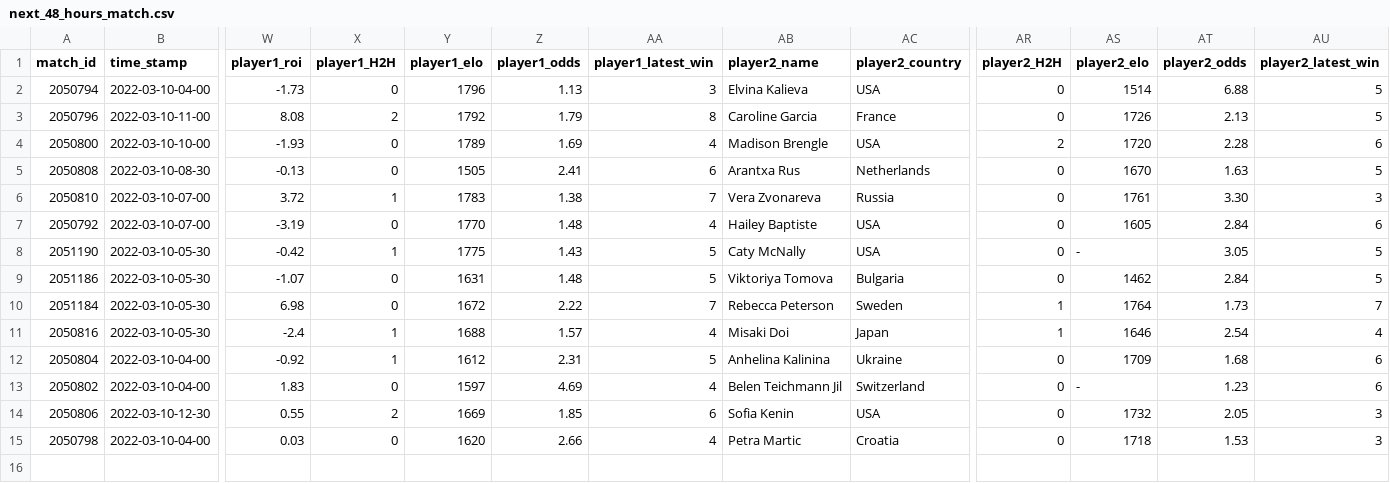
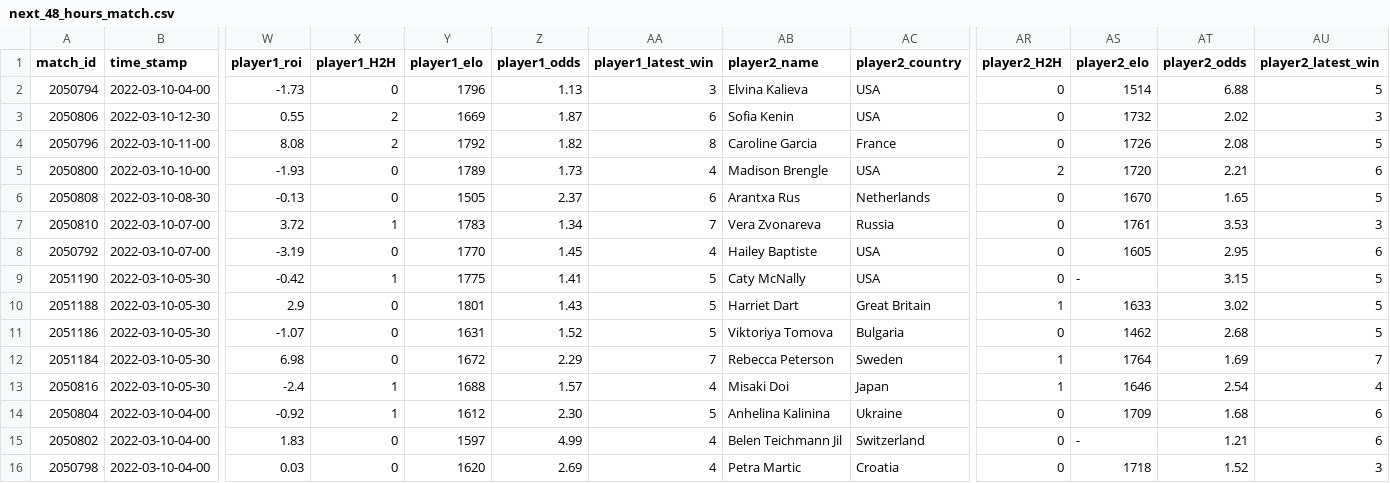
Before and after one commit to ebijun1007/tennis_major_tour_scraper, a CSV file: data/next_48_hours_match.csv, drawn as a sheet; only a part is shown, gaps mark what is left out; removed rows and columns are numbered as before the commit, all else as after; rows hold the shown columns only; the diff names each change by its address in the sheet, - before the commit and + after, or states it on an @@ line.

Commit message:
Update Match Schedules

```diff
--- a/data/next_48_hours_match.csv
+++ b/data/next_48_hours_match.csv
+row 3: 2050806 | 2022-03-10-12-30 | 0.55 | 2 | 1669 | 1.87 | 6 | Sofia Kenin | USA | 0 | 1732 | 2.02 | 3
-Z4 (player1_odds): 1.79
+Z4 (player1_odds): 1.82
-AT4 (player2_odds): 2.13
+AT4 (player2_odds): 2.08
-Z5 (player1_odds): 1.69
+Z5 (player1_odds): 1.73
-AT5 (player2_odds): 2.28
+AT5 (player2_odds): 2.21
-Z6 (player1_odds): 2.41
+Z6 (player1_odds): 2.37
-AT6 (player2_odds): 1.63
+AT6 (player2_odds): 1.65
-Z7 (player1_odds): 1.38
+Z7 (player1_odds): 1.34
-AT7 (player2_odds): 3.30
+AT7 (player2_odds): 3.53
-Z8 (player1_odds): 1.48
+Z8 (player1_odds): 1.45
-AT8 (player2_odds): 2.84
+AT8 (player2_odds): 2.95
-Z9 (player1_odds): 1.43
+Z9 (player1_odds): 1.41
-AT9 (player2_odds): 3.05
+AT9 (player2_odds): 3.15
+row 10: 2051188 | 2022-03-10-05-30 | 2.9 | 0 | 1801 | 1.43 | 5 | Harriet Dart | Great Britain | 1 | 1633 | 3.02 | 5
-Z11 (player1_odds): 1.48
+Z11 (player1_odds): 1.52
-AT11 (player2_odds): 2.84
+AT11 (player2_odds): 2.68
-Z12 (player1_odds): 2.22
+Z12 (player1_odds): 2.29
-AT12 (player2_odds): 1.73
+AT12 (player2_odds): 1.69
-Z14 (player1_odds): 2.31
+Z14 (player1_odds): 2.30
-Z15 (player1_odds): 4.69
+Z15 (player1_odds): 4.99
-AT15 (player2_odds): 1.23
+AT15 (player2_odds): 1.21
-row 14: 2050806 | 2022-03-10-12-30 | 0.55 | 2 | 1669 | 1.85 | 6 | Sofia Kenin | USA | 0 | 1732 | 2.05 | 3
-Z16 (player1_odds): 2.66
+Z16 (player1_odds): 2.69
-AT16 (player2_odds): 1.53
+AT16 (player2_odds): 1.52
```
Also changed, not shown: 6 other files.
